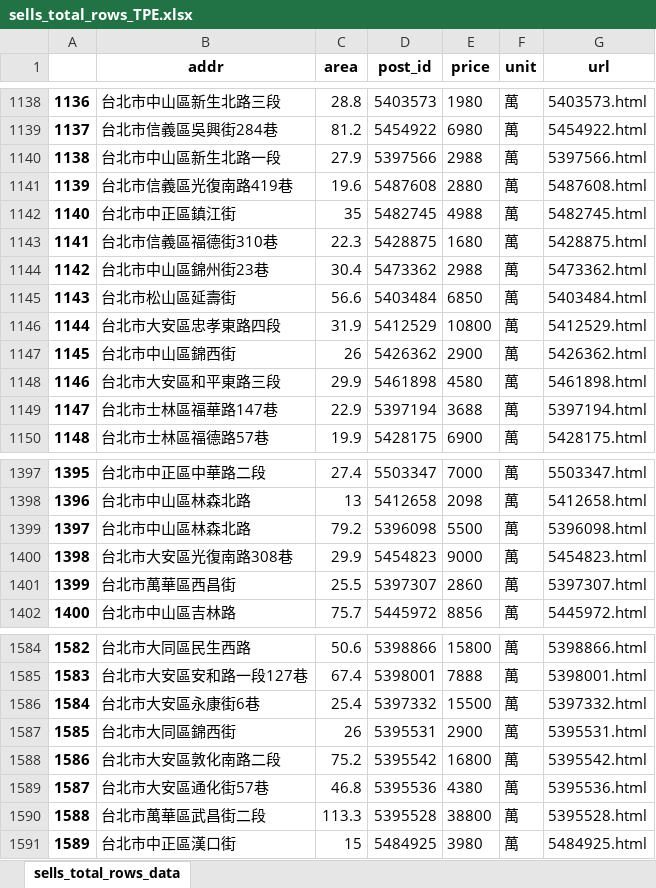
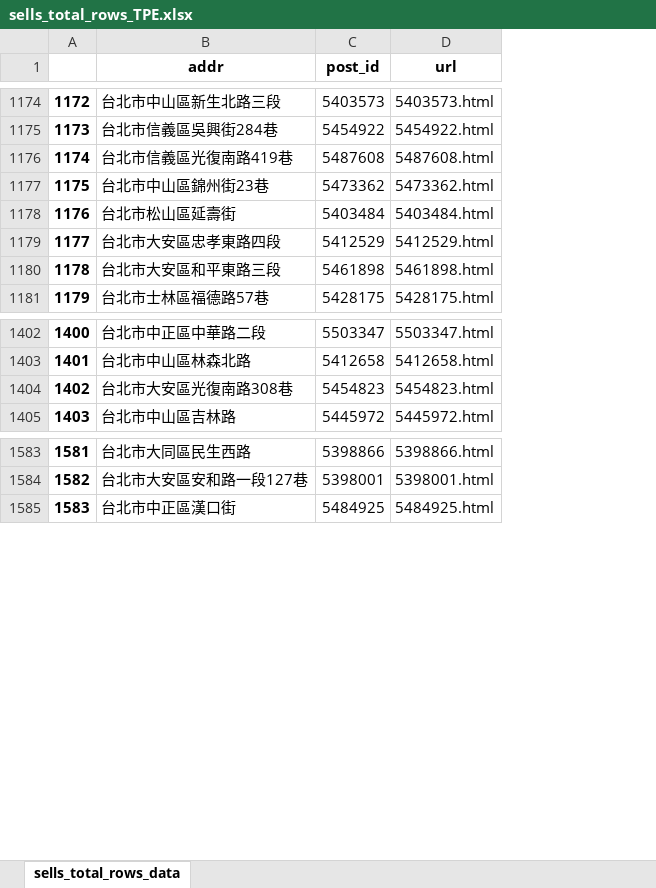
Before and after one commit to a22057916w/StoreManager, an Excel workbook: sells/sells_total_rows_TPE.xlsx, sheet sells_total_rows_data, drawn as a sheet; only a part is shown, gaps mark what is left out; values as stored, in another font and other column widths than the file's, no borders; removed rows and columns are numbered as before the commit, all else as after; the diff covers the shown part only; the diff names each change by its address in the sheet, - before the commit and + after, or states it on an @@ line.

```diff
--- a/sells/sells_total_rows_TPE.xlsx (sheet sells_total_rows_data)
+++ b/sells/sells_total_rows_TPE.xlsx (sheet sells_total_rows_data)
-column C (area), rows 1138-1139: 28.8 | 81.2; row 1141: 19.6; rows 1144-1146: 30.4 | 56.6 | 31.9; row 1148: 29.9; row 1150: 19.9; rows 1397-1398: 27.4 | 13; row 1400: 29.9; row 1402: 75.7; rows 1584-1585: 50.6 | 67.4; row 1591: 15
-column E (price), rows 1138-1139: 1980 | 6980; row 1141: 2880; rows 1144-1146: 2988 | 6850 | 10800; row 1148: 4580; row 1150: 6900; rows 1397-1398: 7000 | 2098; row 1400: 9000; row 1402: 8856; rows 1584-1585: 15800 | 7888; row 1591: 3980
-column F (unit), rows 1138-1139: 萬 | 萬; row 1141: 萬; rows 1144-1146: all 萬; row 1148: 萬; row 1150: 萬; rows 1397-1398: 萬 | 萬; row 1400: 萬; row 1402: 萬; rows 1584-1585: 萬 | 萬; row 1591: 萬
@@ column A renumbered from row 3 down @@
-row 1140: 1138 | 台北市中山區新生北路一段 | 27.9 | 5397566 | 2988 | 萬 | 5397566.html
@@ row 1142 moved to row 676: 674 @@
@@ row 1143 moved to row 675: 673 @@
@@ row 1147 moved to row 957: 955 @@
-row 1149: 1147 | 台北市士林區福華路147巷 | 22.9 | 5397194 | 3688 | 萬 | 5397194.html
-row 1399: 1397 | 台北市中山區林森北路 | 79.2 | 5396098 | 5500 | 萬 | 5396098.html
-row 1401: 1399 | 台北市萬華區西昌街 | 25.5 | 5397307 | 2860 | 萬 | 5397307.html
-row 1586: 1584 | 台北市大安區永康街6巷 | 25.4 | 5397332 | 15500 | 萬 | 5397332.html
-row 1587: 1585 | 台北市大同區錦西街 | 26 | 5395531 | 2900 | 萬 | 5395531.html
-row 1588: 1586 | 台北市大安區敦化南路二段 | 75.2 | 5395542 | 16800 | 萬 | 5395542.html
-row 1589: 1587 | 台北市大安區通化街57巷 | 46.8 | 5395536 | 4380 | 萬 | 5395536.html
-row 1590: 1588 | 台北市萬華區武昌街二段 | 113.3 | 5395528 | 38800 | 萬 | 5395528.html
```
Also changed, not shown: 18 added rows, 16 removed rows and 666 moved rows elsewhere in this sheet, lease/lease_total_rows_NTC.xlsx, lease/lease_total_rows_TPE.xlsx, 10 other files.
